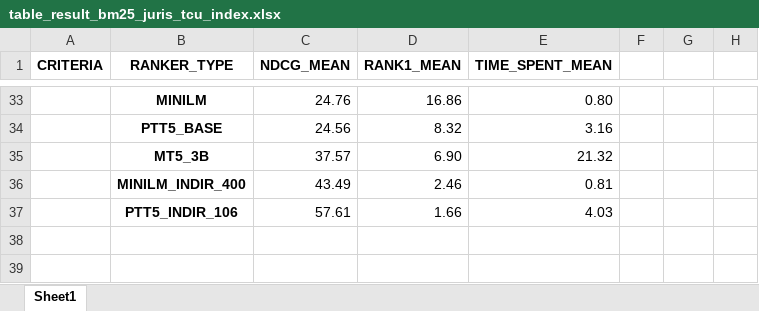
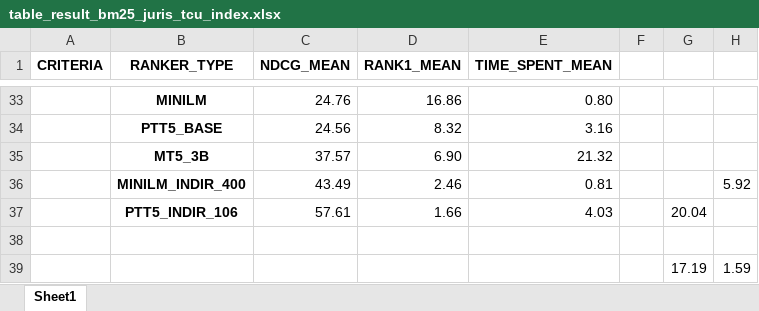
Before and after one commit to marcusborela/ind-ir, an Excel workbook: docs/table/table_result_bm25_juris_tcu_index.xlsx, sheet Sheet1, drawn as a sheet; only a part is shown, gaps mark what is left out; values as stored, in another font and other column widths than the file's, no borders; the diff covers the shown part only; the diff names each change by its address in the sheet, - before the commit and + after, or states it on an @@ line.

```diff
--- a/docs/table/table_result_bm25_juris_tcu_index.xlsx (sheet Sheet1)
+++ b/docs/table/table_result_bm25_juris_tcu_index.xlsx (sheet Sheet1)
-H36: (empty)
+H36: 5.92
-G37: (empty)
+G37: 20.04
+row 38: (empty)
+row 39:  |  |  |  |  |  | 17.19 | 1.59
```
Also changed, not shown: 10 edited cells elsewhere in this sheet, 3 other files.
